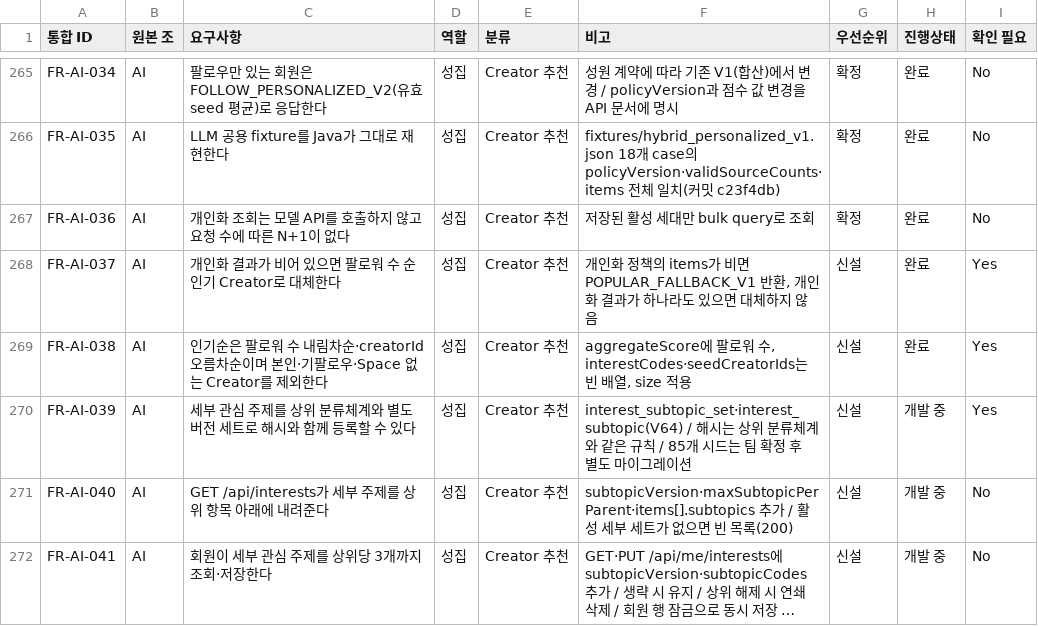
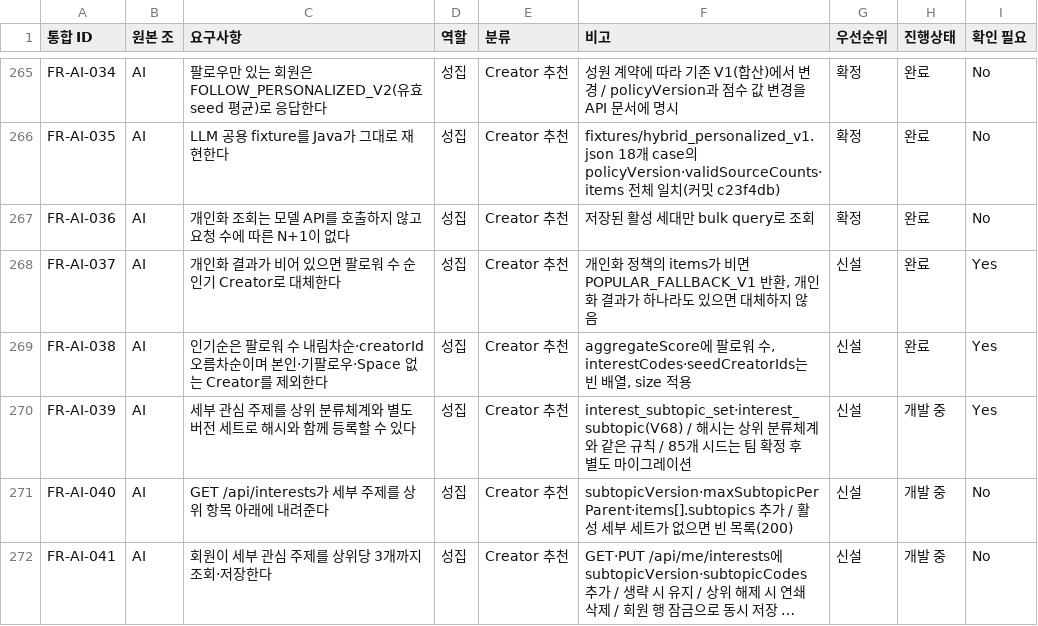
Before and after one commit to URECA-Cking/Cking-BE, a CSV file: docs/management/rtm.csv, drawn as a sheet; only a part is shown, gaps mark what is left out; long unchanged cells end in ….

```diff
--- a/docs/management/rtm.csv
+++ b/docs/management/rtm.csv
@@ -311,3 +311,3 @@ FR-AI-037,AI,개인화 결과가 비어 있으면 팔로워 수 순 인기 Creat
 FR-AI-038,AI,인기순은 팔로워 수 내림차순·creatorId 오름차순이며 본인·기팔로우·Space 없는 Creator를 제외한다,성집,Creator 추천,"aggregateScore에 팔로워 수, interestCodes·seedCreatorIds는 빈 배열, size 적용",신설,완료,Yes
-FR-AI-039,AI,세부 관심 주제를 상위 분류체계와 별도 버전 세트로 해시와 함께 등록할 수 있다,성집,Creator 추천,interest_subtopic_set·interest_subtopic(V64) / 해시는 상위 분류체계와 같은 규칙 / 85개 시드는 팀 확정 후 별도 마이그레이션,신설,개발 중,Yes
+FR-AI-039,AI,세부 관심 주제를 상위 분류체계와 별도 버전 세트로 해시와 함께 등록할 수 있다,성집,Creator 추천,interest_subtopic_set·interest_subtopic(V68) / 해시는 상위 분류체계와 같은 규칙 / 85개 시드는 팀 확정 후 별도 마이그레이션,신설,개발 중,Yes
 FR-AI-040,AI,GET /api/interests가 세부 주제를 상위 항목 아래에 내려준다,성집,Creator 추천,subtopicVersion·maxSubtopicPerParent·items[].subtopics 추가 / 활성 세부 세트가 없으면 빈 목록(200),신설,개발 중,No
```
Also changed, not shown: 2 other files.
